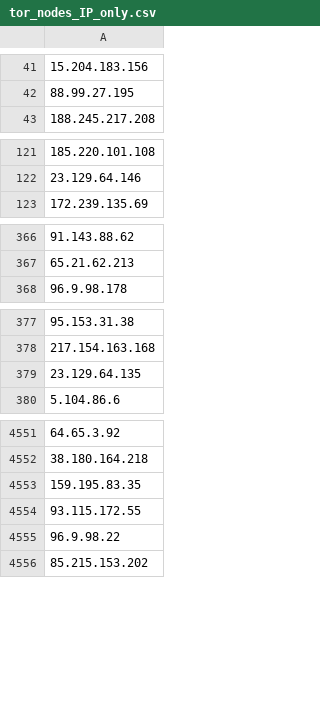
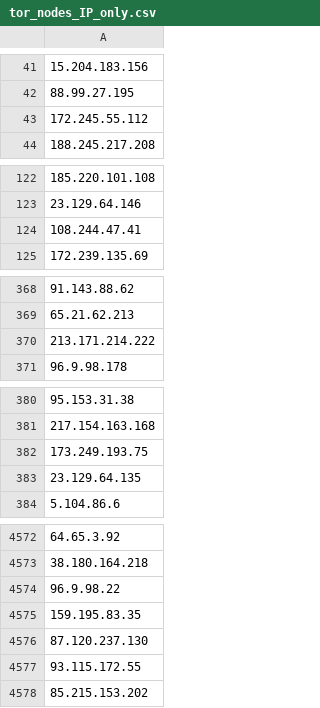
Before and after one commit to PeeBee66/Updated_TOR_Nodes, a CSV file: tor_nodes_IP_only.csv, drawn as a sheet; only a part is shown, gaps mark what is left out; the diff covers the shown part only; the diff names each change by its address in the sheet, - before the commit and + after, or states it on an @@ line.

Commit message:
Update IP-only Tor nodes list - 2026-11-25

```diff
--- a/tor_nodes_IP_only.csv
+++ b/tor_nodes_IP_only.csv
+row 43: 172.245.55.112
+row 124: 108.244.47.41
+row 370: 213.171.214.222
+row 382: 173.249.193.75
-row 4555: 96.9.98.22
+row 4574: 96.9.98.22
+row 4576: 87.120.237.130
```
Also changed, not shown: 31 added rows and 3 removed rows elsewhere in this file.
